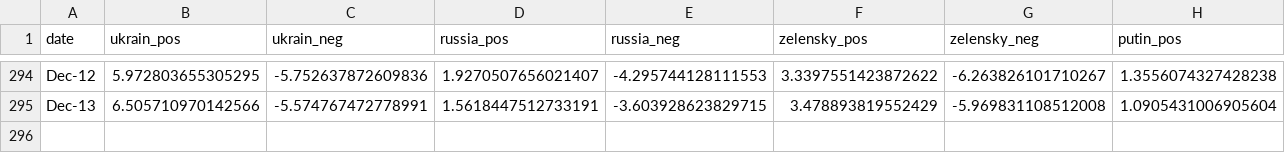
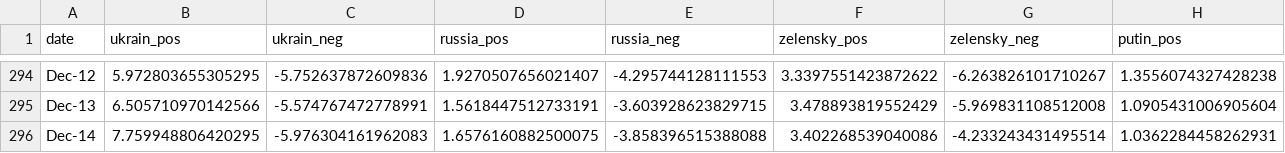
Before and after one commit to alexdrk14/RussiaUkraineWar, a CSV file: data/daily_sentiment.csv, drawn as a sheet; only a part is shown, gaps mark what is left out; rows hold the shown columns only; the diff names each change by its address in the sheet, - before the commit and + after, or states it on an @@ line.

Commit message:
Update data

```diff
--- a/data/daily_sentiment.csv
+++ b/data/daily_sentiment.csv
+row 296: Dec-14 | 7.759948806420295 | -5.976304161962083 | 1.6576160882500075 | -3.858396515388088 | 3.402268539040086 | -4.233243431495514 | 1.0362284458262931
```
Also changed, not shown: data/all_languages_data.csv, data/daily_hashtags.csv, 4 other files.
